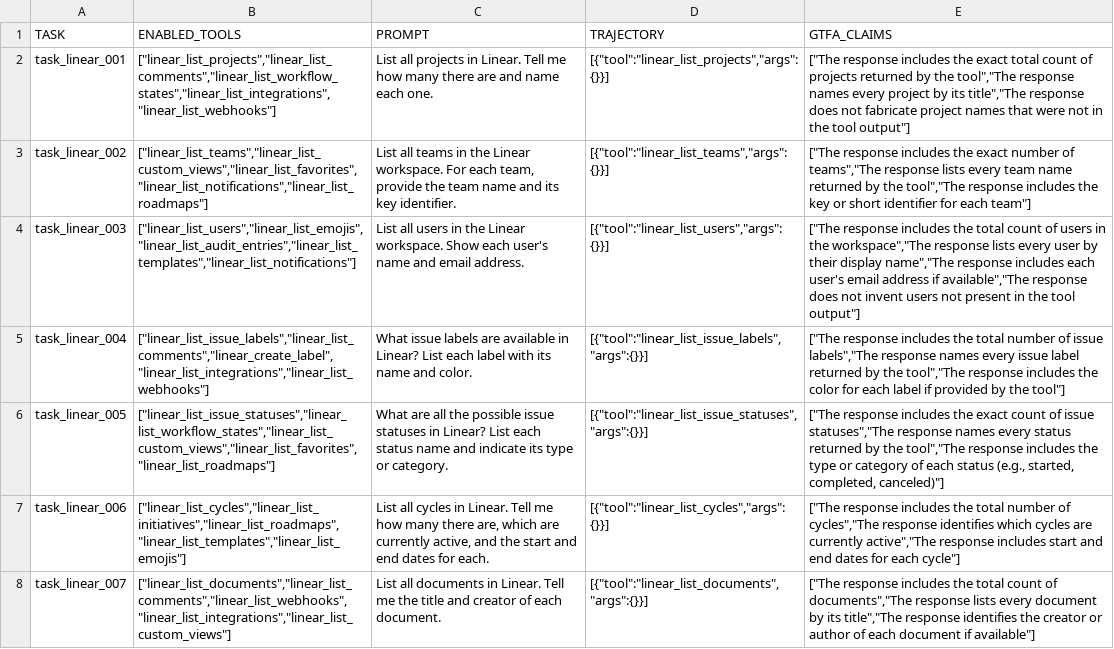
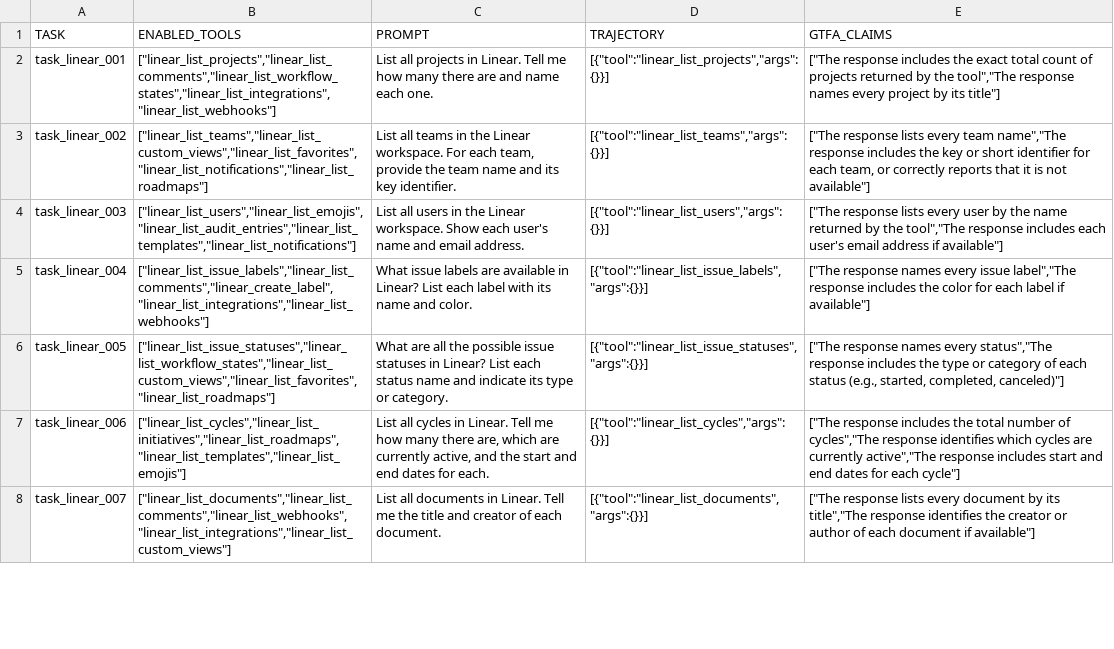
Before and after one commit to kontext-dev/codex, a CSV file: codex-rs/mcp-atlas/services/mcp_eval/gateway_tasks_v3.csv, drawn as a sheet; only a part is shown; the diff covers the shown part only; the diff names each change by its address in the sheet, - before the commit and + after, or states it on an @@ line.

```diff
--- a/codex-rs/mcp-atlas/services/mcp_eval/gateway_tasks_v3.csv
+++ b/codex-rs/mcp-atlas/services/mcp_eval/gateway_tasks_v3.csv
-E2 (GTFA_CLAIMS): …by its title","The response does not fabricate project names that were not in the tool output"]
+E2 (GTFA_CLAIMS): …by its title"]
-E3 (GTFA_CLAIMS): ["The response includes the exact number of teams","The response lists every team name returned by the tool","The response includes the key or short identifier for each team"]
+E3 (GTFA_CLAIMS): ["The response lists every team name","The response includes the key or short identifier for each team, or correctly reports that it is not available"]
-E4 (GTFA_CLAIMS): ["The response includes the total count of users in the workspace","The response lists every user by their display name","The response includes each user's email address if available","The response does not invent users not present in the tool output"]
+E4 (GTFA_CLAIMS): ["The response lists every user by the name returned by the tool","The response includes each user's email address if available"]
-E5 (GTFA_CLAIMS): ["The response includes the total number of issue labels","The response names every issue label returned by the tool","The response includes the color for each label if provided by the tool"]
+E5 (GTFA_CLAIMS): ["The response names every issue label","The response includes the color for each label if available"]
-E6 (GTFA_CLAIMS): ["The response includes the exact count of issue statuses","The response names every status returned by the tool","The response includes…
+E6 (GTFA_CLAIMS): ["The response names every status","The response includes…
-E8 (GTFA_CLAIMS): ["The response includes the total count of documents","The response lists every…
+E8 (GTFA_CLAIMS): ["The response lists every…
```
Also changed, not shown: 29 edited cells elsewhere in this file, 9 other files.
